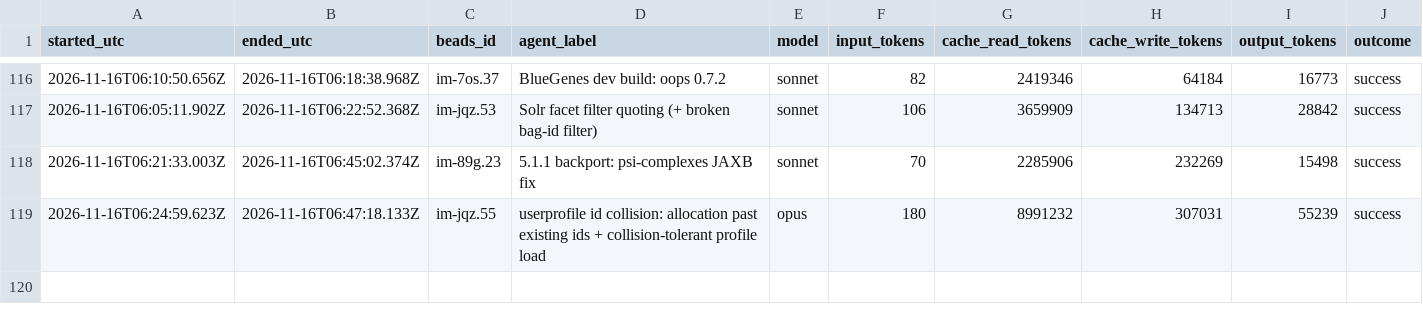
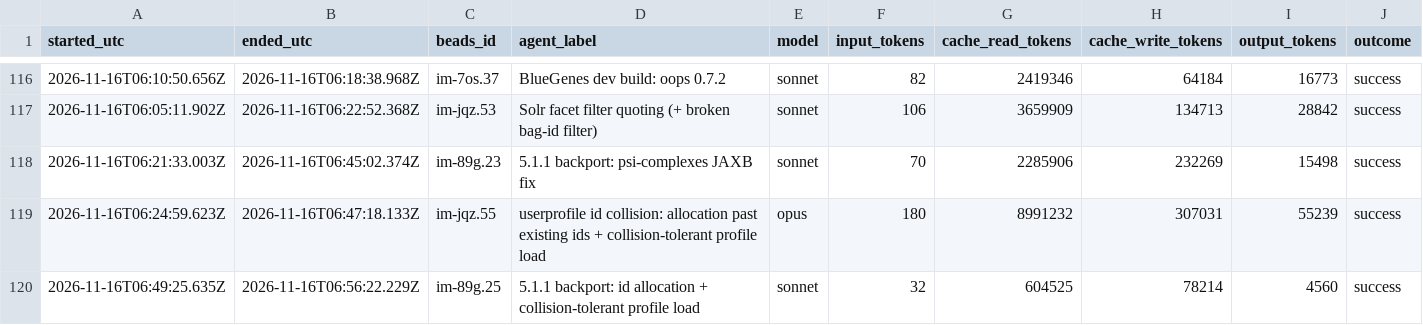
Before and after one commit to gmicklem/intermine-planning, a CSV file: status/agent-runs.csv, drawn as a sheet; only a part is shown, gaps mark what is left out; rows hold the shown columns only; the diff names each change by its address in the sheet, - before the commit and + after, or states it on an @@ line.

```diff
--- a/status/agent-runs.csv
+++ b/status/agent-runs.csv
+row 120: 2026-11-16T06:49:25.635Z | 2026-11-16T06:56:22.229Z | im-89g.25 | 5.1.1 backport: id allocation + collision-tolerant profile load | sonnet | 32 | 604525 | 78214 | 4560 | success
```
Also changed, not shown: 1 other file.
